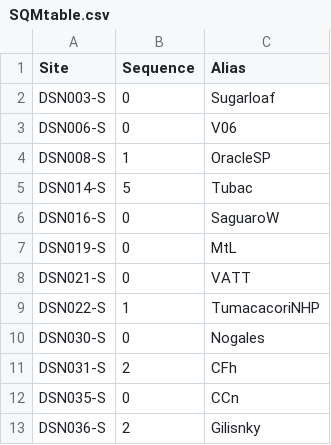
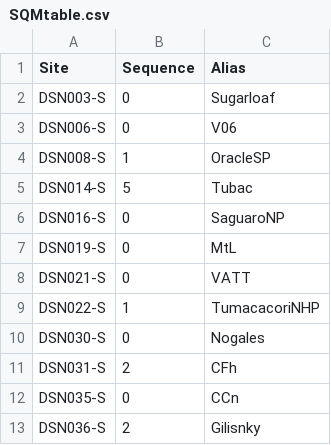
Before and after one commit to soazcomms/soazcomms.github.io, a CSV file: DSNdata/SQMtable.csv, drawn as a sheet.

Commit message:
Update SQMtable.csv

```diff
--- a/DSNdata/SQMtable.csv
+++ b/DSNdata/SQMtable.csv
@@ -5,3 +5,3 @@ DSN008-S,1,OracleSP
 DSN014-S,5,Tubac
-DSN016-S,0,SaguaroW
+DSN016-S,0,SaguaroNP
 DSN019-S,0,MtL
```
